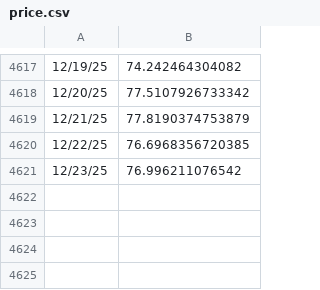
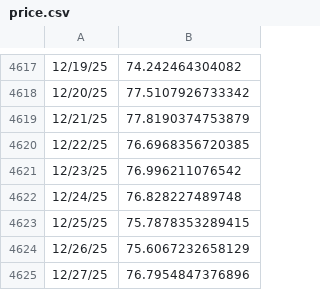
Before and after one commit to pigeon-palace/litecoin-register, a CSV file: chart/price.csv, drawn as a sheet; only a part is shown, gaps mark what is left out.

```diff
--- a/chart/price.csv
+++ b/chart/price.csv
@@ -4621 +4621,5 @@
 12/23/25,76.996211076542
+12/24/25,76.828227489748
+12/25/25,75.7878353289415
+12/26/25,75.6067232658129
+12/27/25,76.7954847376896
```
Also changed, not shown: chart/table.csv, 1 other file.
